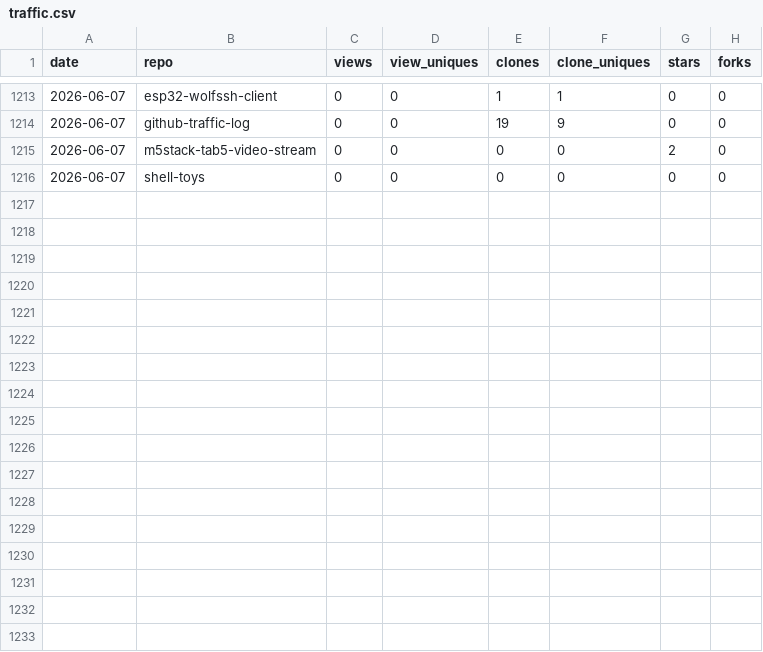
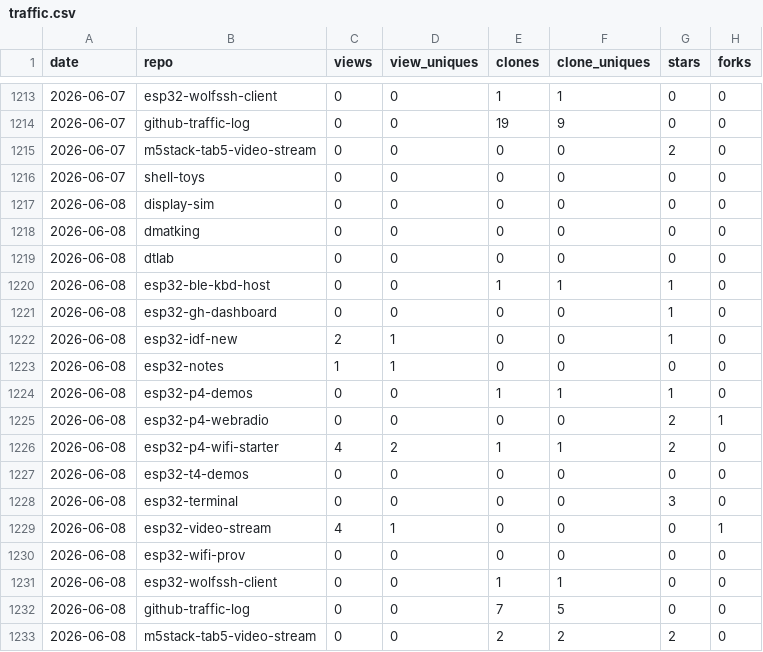
Before and after one commit to dmatking/github-traffic-log, a CSV file: traffic.csv, drawn as a sheet; only a part is shown, gaps mark what is left out.

```diff
--- a/traffic.csv
+++ b/traffic.csv
@@ -1216 +1216,18 @@ date,repo,views,view_uniques,clones,clone_uniques,stars,forks
 2026-06-07,shell-toys,0,0,0,0,0,0
+2026-06-08,display-sim,0,0,0,0,0,0
+2026-06-08,dmatking,0,0,0,0,0,0
+2026-06-08,dtlab,0,0,0,0,0,0
+2026-06-08,esp32-ble-kbd-host,0,0,1,1,1,0
+2026-06-08,esp32-gh-dashboard,0,0,0,0,1,0
+2026-06-08,esp32-idf-new,2,1,0,0,1,0
+2026-06-08,esp32-notes,1,1,0,0,0,0
+2026-06-08,esp32-p4-demos,0,0,1,1,1,0
+2026-06-08,esp32-p4-webradio,0,0,0,0,2,1
+2026-06-08,esp32-p4-wifi-starter,4,2,1,1,2,0
+2026-06-08,esp32-t4-demos,0,0,0,0,0,0
+2026-06-08,esp32-terminal,0,0,0,0,3,0
+2026-06-08,esp32-video-stream,4,1,0,0,0,1
+2026-06-08,esp32-wifi-prov,0,0,0,0,0,0
+2026-06-08,esp32-wolfssh-client,0,0,1,1,0,0
+2026-06-08,github-traffic-log,0,0,7,5,0,0
+2026-06-08,m5stack-tab5-video-stream,0,0,2,2,2,0
```
Also changed, not shown: latest.csv, totals.csv.
